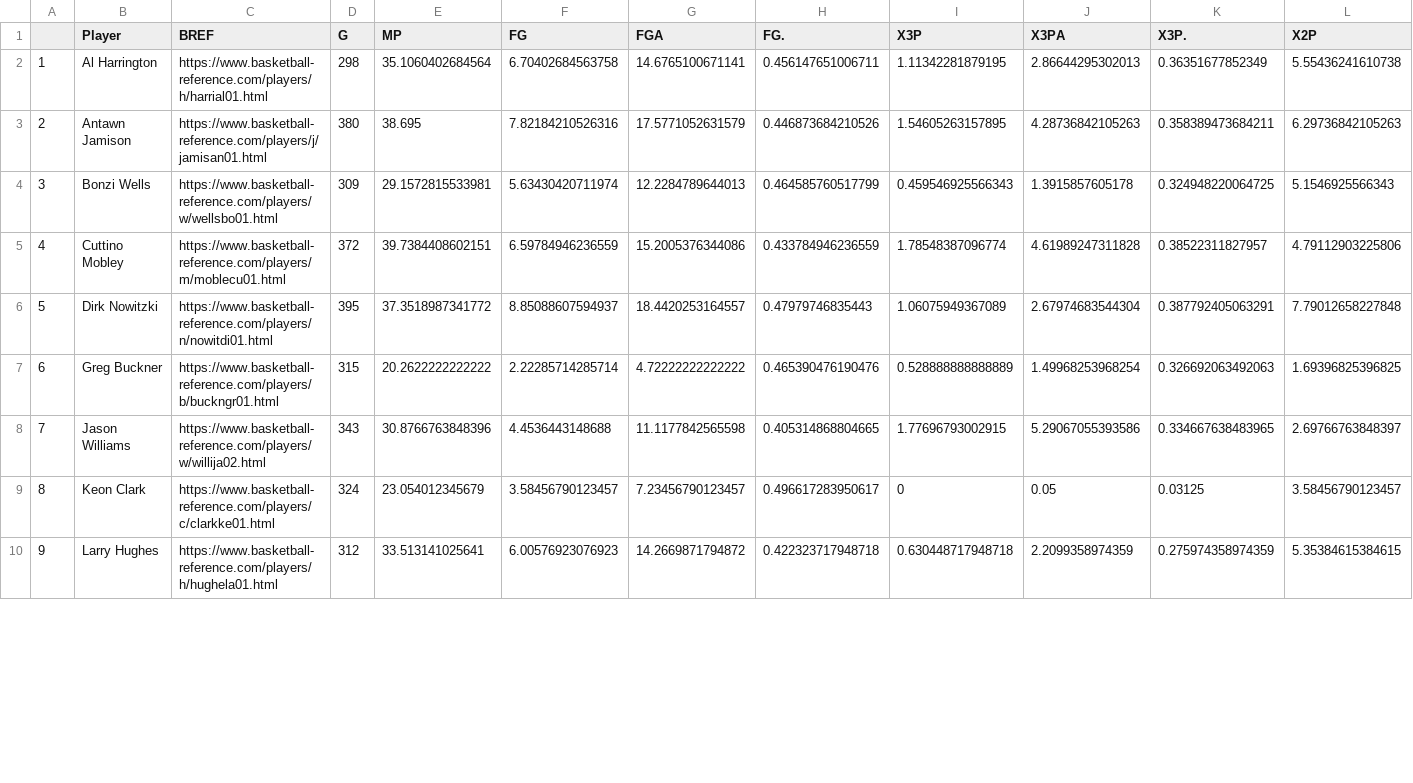
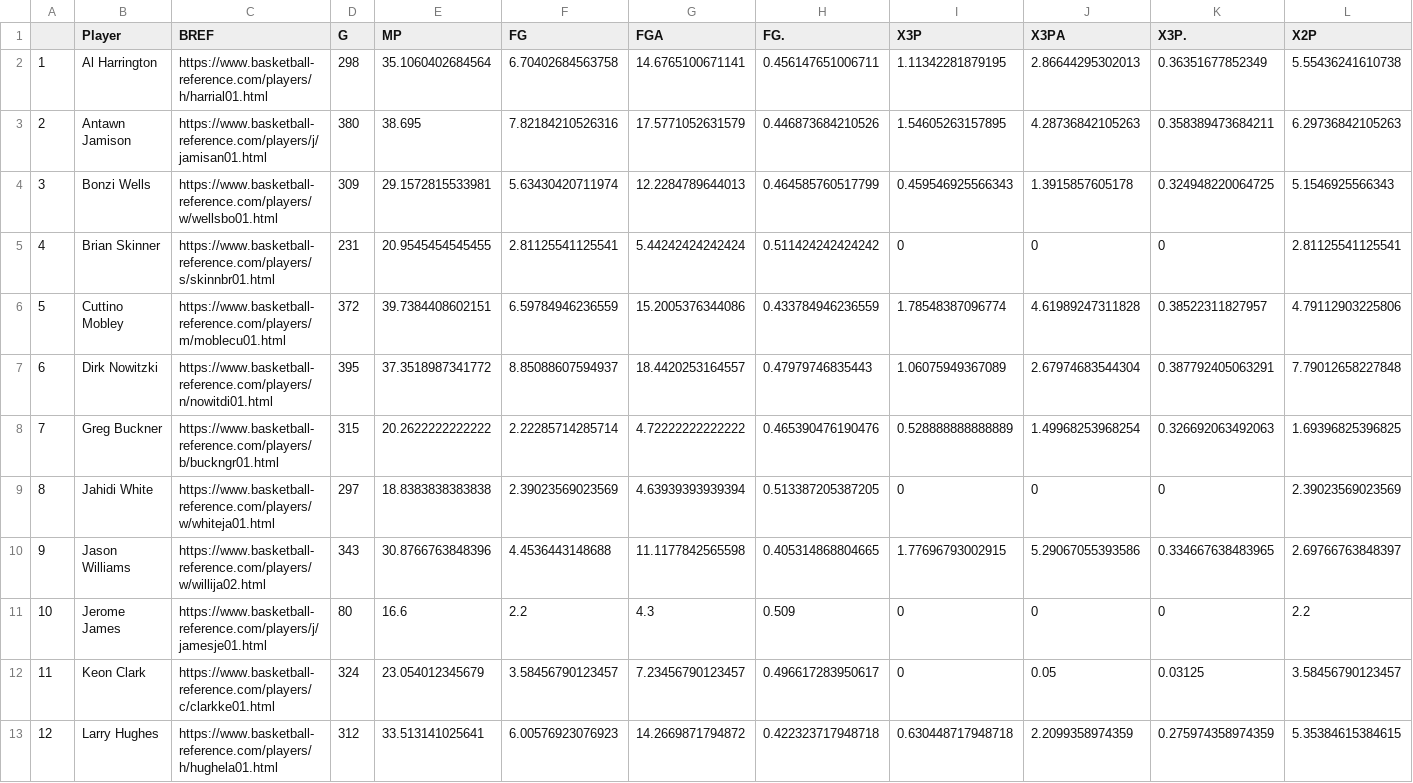
Before and after one commit to tmayhew/NBAdraft, a CSV file: sc.1998df.csv, drawn as a sheet; only a part is shown; addresses are those after the commit; rows hold the shown columns only; the diff covers the shown part only; the diff names each change by its address in the sheet, - before the commit and + after, or states it on an @@ line.

```diff
--- a/sc.1998df.csv
+++ b/sc.1998df.csv
+row 5: 4 | Brian Skinner | https://www.basketball-reference.com/players/s/skinnbr01.html | 231 | 20.9545454545455 | 2.81125541125541 | 5.44242424242424 | 0.511424242424242 | 0 | 0 | 0 | 2.81125541125541
@@ column A renumbered from row 6 down @@
+row 9: 8 | Jahidi White | https://www.basketball-reference.com/players/w/whiteja01.html | 297 | 18.8383838383838 | 2.39023569023569 | 4.63939393939394 | 0.513387205387205 | 0 | 0 | 0 | 2.39023569023569
+row 11: 10 | Jerome James | https://www.basketball-reference.com/players/j/jamesje01.html | 80 | 16.6 | 2.2 | 4.3 | 0.509 | 0 | 0 | 0 | 2.2
```
Also changed, not shown: 2 added rows and 1 removed row elsewhere in this file, sc.1995df.csv, sc.1996df.csv, 33 other files.
